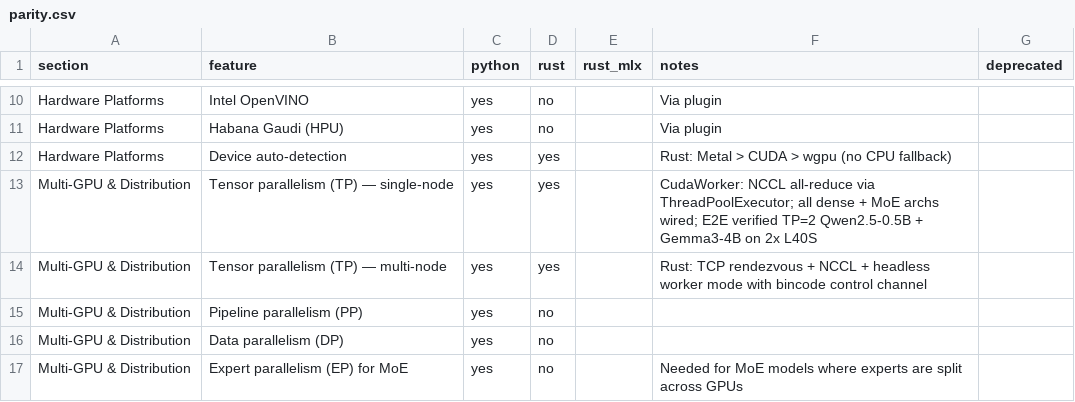
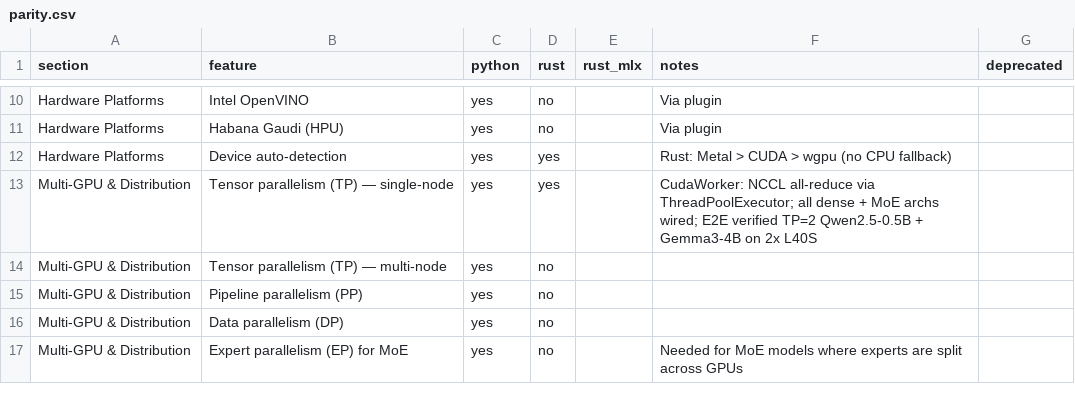
Before and after one commit to starpit/vllm, a CSV file: vllm-rs/parity.csv, drawn as a sheet; only a part is shown, gaps mark what is left out.

```diff
--- a/vllm-rs/parity.csv
+++ b/vllm-rs/parity.csv
@@ -13,3 +13,3 @@ Hardware Platforms,Device auto-detection,yes,yes,,Rust: Metal > CUDA > wgpu (no
 Multi-GPU & Distribution,Tensor parallelism (TP) — single-node,yes,yes,,CudaWorker: NCCL all-reduce via ThreadPoolExecutor; all dense + MoE archs wired; E2E verified TP=2 Qwen2.5-0.5B + Gemma3-4B on 2x L40S,
-Multi-GPU & Distribution,Tensor parallelism (TP) — multi-node,yes,yes,,Rust: TCP rendezvous + NCCL + headless worker mode with bincode control channel,
+Multi-GPU & Distribution,Tensor parallelism (TP) — multi-node,yes,no,,,
 Multi-GPU & Distribution,Pipeline parallelism (PP),yes,no,,,
```
Also changed, not shown: 1 other file.
